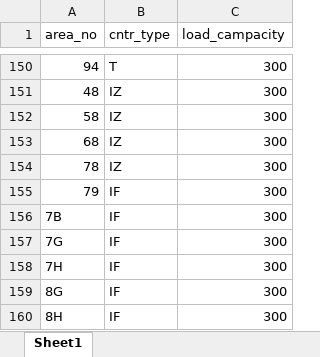
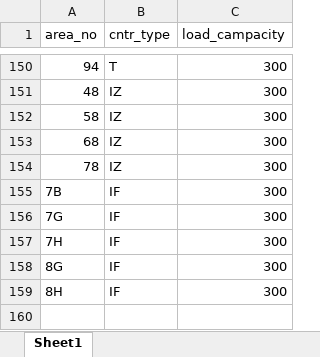
Before and after one commit to zhangyy0101/Stacking, an Excel workbook: 堆存计划测试数据20260508补充/箱区功能.xlsx, sheet Sheet1, drawn as a sheet; only a part is shown, gaps mark what is left out; values as stored, in another font and other column widths than the file's, no borders; the diff names each change by its address in the sheet, - before the commit and + after, or states it on an @@ line.

```diff
--- a/堆存计划测试数据20260508补充/箱区功能.xlsx (sheet Sheet1)
+++ b/堆存计划测试数据20260508补充/箱区功能.xlsx (sheet Sheet1)
-row 155: 79 | IF | 300
```
Also changed, not shown: 10 other files.
